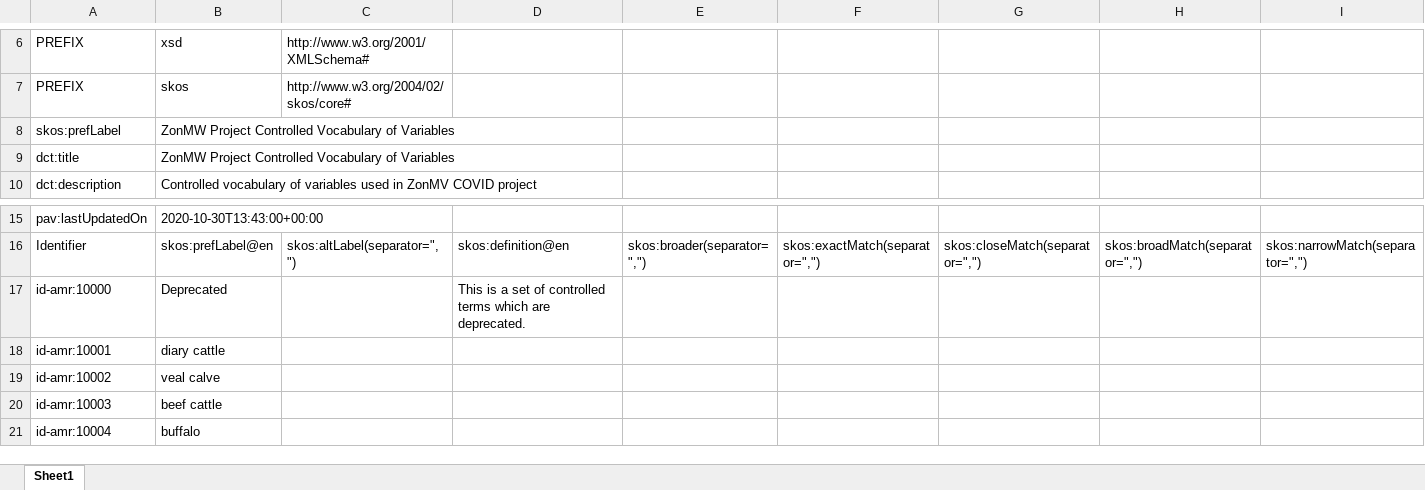
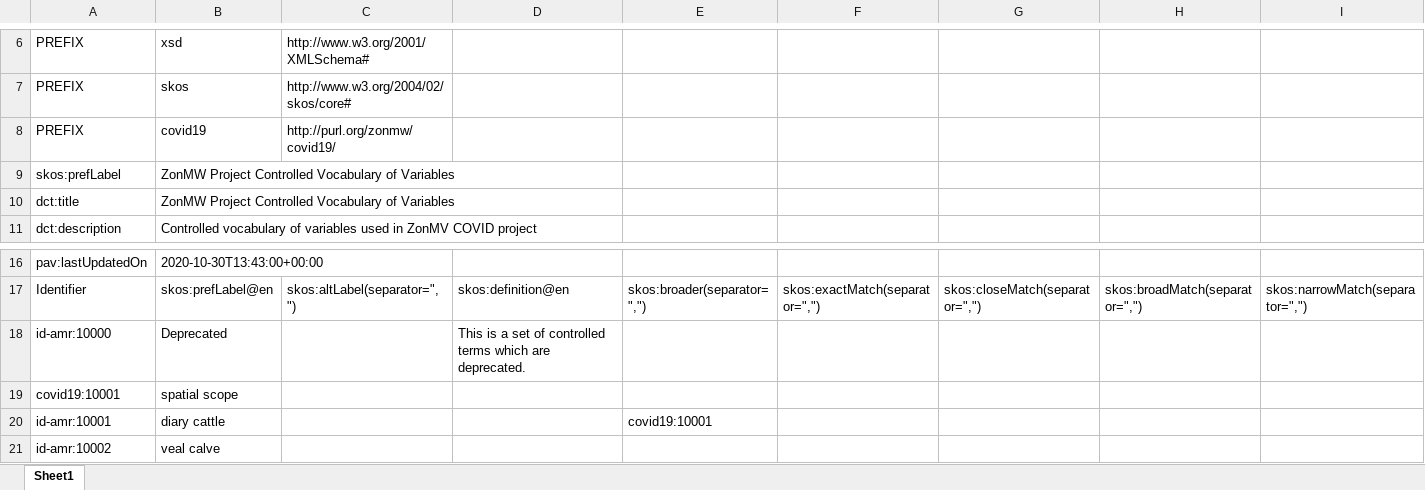
Before and after one commit to fair-data-collective/zonmw-id-amr-vocabulary, an Excel workbook: vocabulary.xlsx, sheet Sheet1, drawn as a sheet; only a part is shown, gaps mark what is left out; the shorter side is filled out with more unchanged rows; values as stored, in another font and other column widths than the file's, no borders; addresses are those after the commit; rows hold the shown columns only; the diff names each change by its address in the sheet, - before the commit and + after, or states it on an @@ line.

```diff
--- a/vocabulary.xlsx (sheet Sheet1)
+++ b/vocabulary.xlsx (sheet Sheet1)
+row 8: PREFIX | covid19 | http://purl.org/zonmw/covid19/
+row 19: covid19:10001 | spatial scope
-E20: (empty)
+E20: covid19:10001
```
Also changed, not shown: 4 other files.
